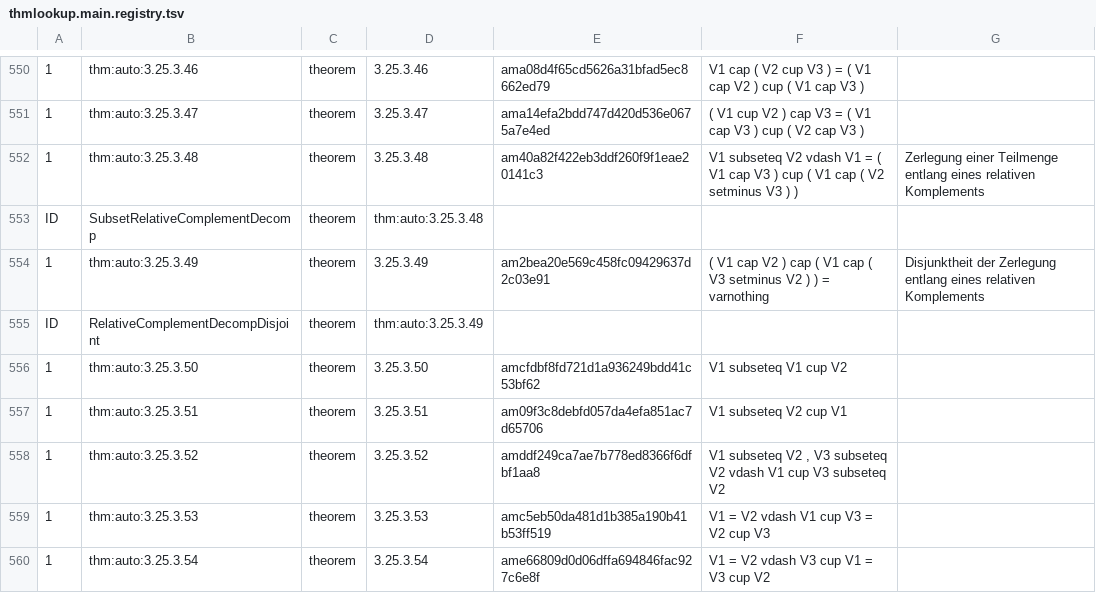
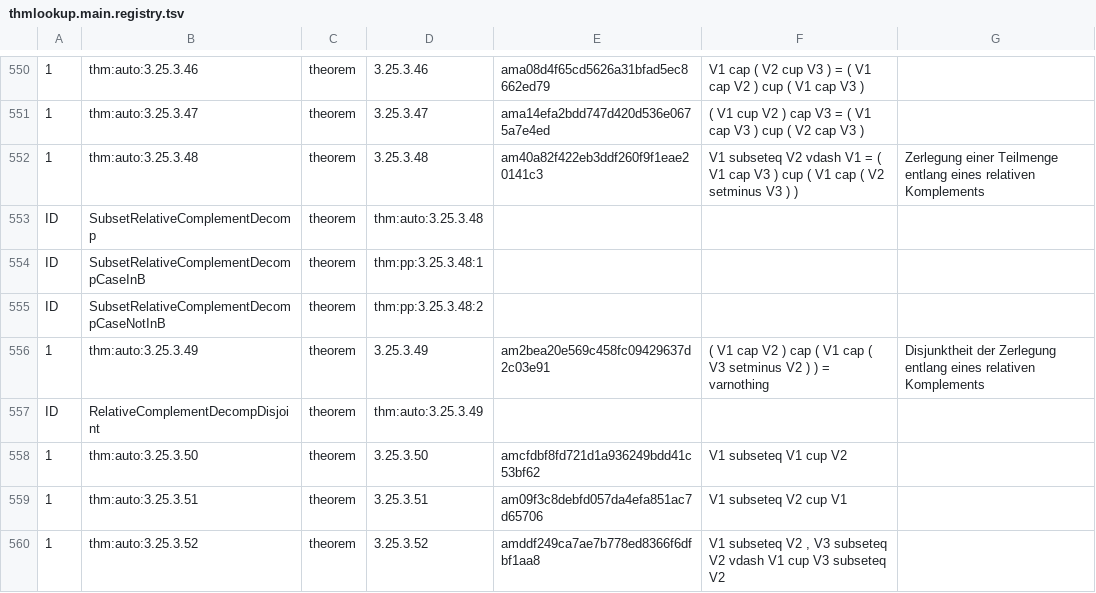
Before and after one commit to Losbarthos/Die-Grundlagen-der-Mathematik, a TSV file: thmlookup.main.registry.tsv, drawn as a sheet; only a part is shown, gaps mark what is left out; the shorter side is filled out with more unchanged rows; the diff names each change by its address in the sheet, - before the commit and + after, or states it on an @@ line.

```diff
--- a/thmlookup.main.registry.tsv
+++ b/thmlookup.main.registry.tsv
+row 554: ID | SubsetRelativeComplementDecompCaseInB | theorem | thm:pp:3.25.3.48:1
+row 555: ID | SubsetRelativeComplementDecompCaseNotInB | theorem | thm:pp:3.25.3.48:2
```
Also changed, not shown: 5 other files.
